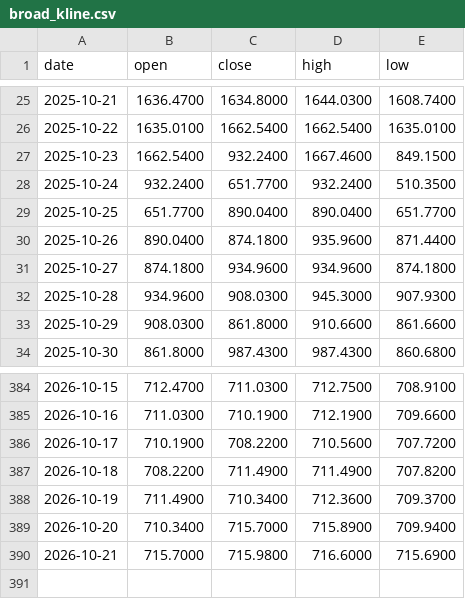
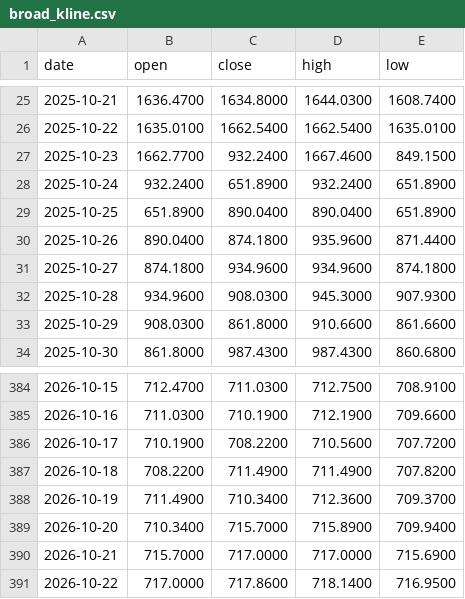
Before and after one commit to Bowen389/fable-ML, a CSV file: data/broad_kline.csv, drawn as a sheet; only a part is shown, gaps mark what is left out.

```diff
--- a/data/broad_kline.csv
+++ b/data/broad_kline.csv
@@ -26,5 +26,5 @@ date,open,close,high,low
 2025-10-22,1635.0100,1662.5400,1662.5400,1635.0100
-2025-10-23,1662.5400,932.2400,1667.4600,849.1500
-2025-10-24,932.2400,651.7700,932.2400,510.3500
-2025-10-25,651.7700,890.0400,890.0400,651.7700
+2025-10-23,1662.7700,932.2400,1667.4600,849.1500
+2025-10-24,932.2400,651.8900,932.2400,651.8900
+2025-10-25,651.8900,890.0400,890.0400,651.8900
 2025-10-26,890.0400,874.1800,935.9600,871.4400
@@ -389,2 +389,3 @@ date,open,close,high,low
 2026-10-20,710.3400,715.7000,715.8900,709.9400
-2026-10-21,715.7000,715.9800,716.6000,715.6900
+2026-10-21,715.7000,717.0000,717.0000,715.6900
+2026-10-22,717.0000,717.8600,718.1400,716.9500
```
Also changed, not shown: 4 other files.
